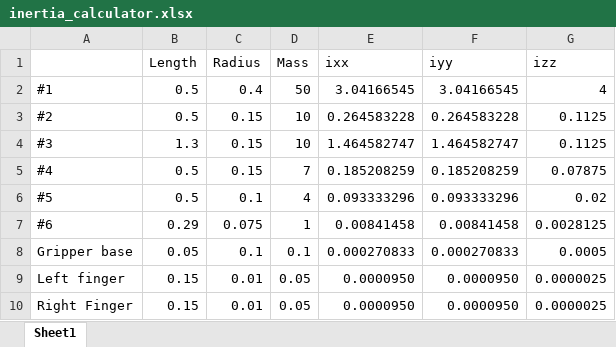
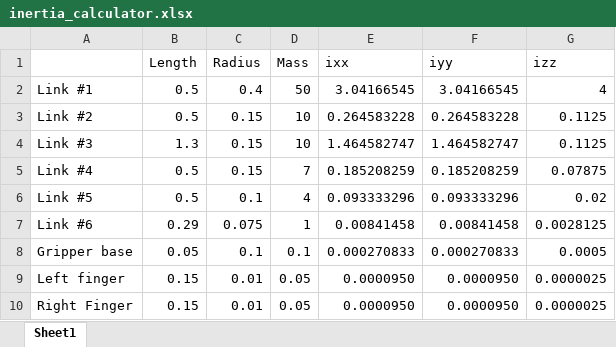
Before and after one commit to hungarianrobot/Project-6-Robot-Arm, an Excel workbook: hurba_robot_arm/urdf/inertia_calculator.xlsx, sheet Sheet1, drawn as a sheet; values as stored, in another font and other column widths than the file's, no borders; the diff names each change by its address in the sheet, - before the commit and + after, or states it on an @@ line.

Commit message:
Link name fixes

```diff
--- a/hurba_robot_arm/urdf/inertia_calculator.xlsx (sheet Sheet1)
+++ b/hurba_robot_arm/urdf/inertia_calculator.xlsx (sheet Sheet1)
-A2: #1
+A2: Link #1
-A3: #2
+A3: Link #2
-A4: #3
+A4: Link #3
-A5: #4
+A5: Link #4
-A6: #5
+A6: Link #5
-A7: #6
+A7: Link #6
```
